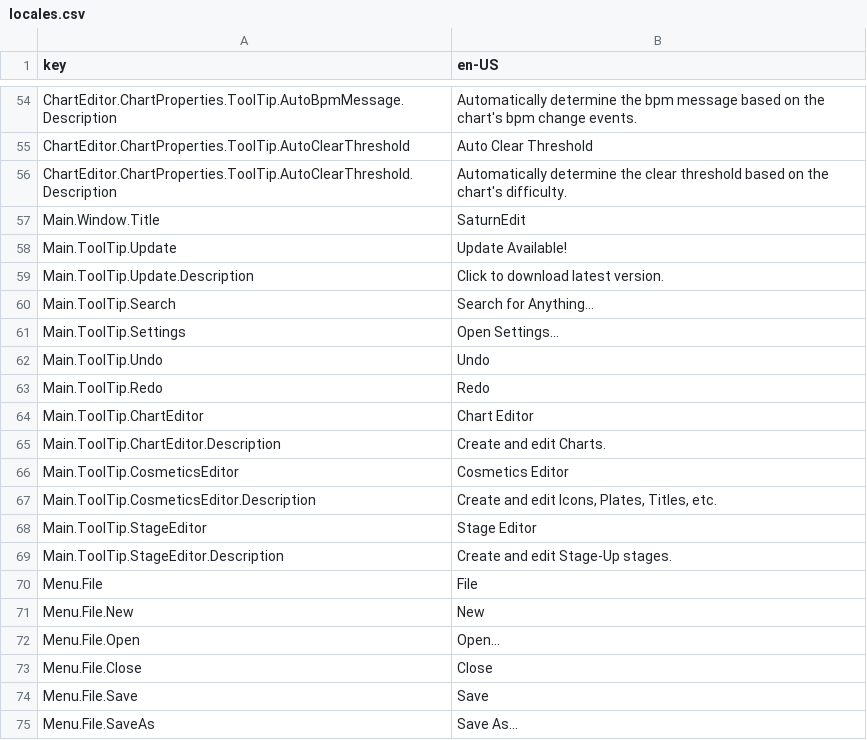
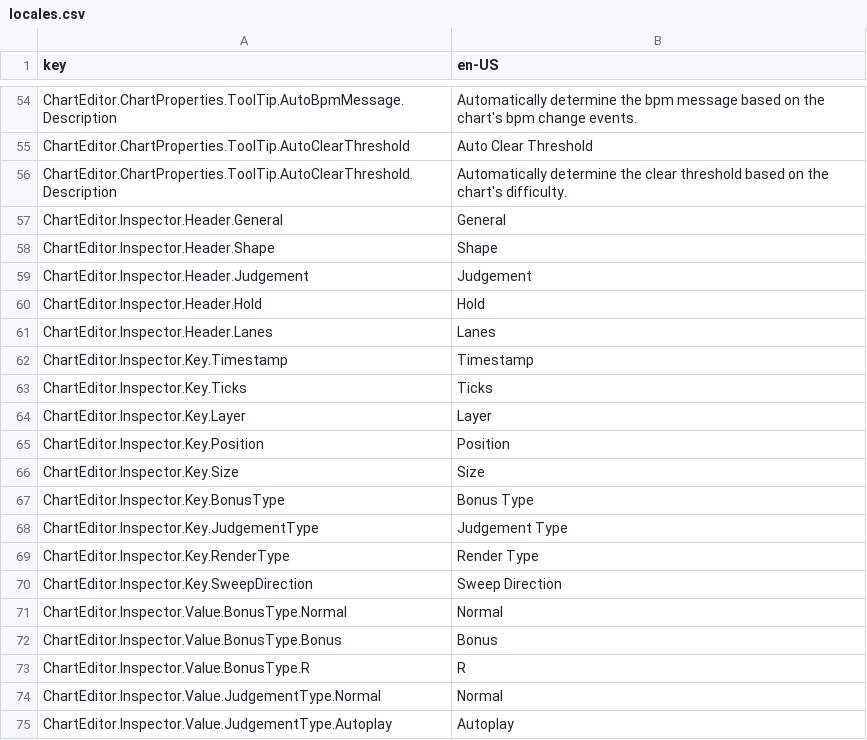
Before and after one commit to Yasu3D/SaturnEdit, a CSV file: SaturnEdit/Assets/Locales/locales.csv, drawn as a sheet; only a part is shown, gaps mark what is left out; the shorter side is filled out with more unchanged rows; the diff covers the shown part only.

Commit message:
chart txt view and inspector

```diff
--- a/SaturnEdit/Assets/Locales/locales.csv
+++ b/SaturnEdit/Assets/Locales/locales.csv
@@ -56 +56,20 @@ ChartEditor.ChartProperties.ToolTip.AutoClearThreshold,Auto Clear Threshold
 ChartEditor.ChartProperties.ToolTip.AutoClearThreshold.Description,Automatically determine the clear threshold based on the chart's difficulty.
+ChartEditor.Inspector.Header.General,General
+ChartEditor.Inspector.Header.Shape,Shape
+ChartEditor.Inspector.Header.Judgement,Judgement
+ChartEditor.Inspector.Header.Hold,Hold
+ChartEditor.Inspector.Header.Lanes,Lanes
+ChartEditor.Inspector.Key.Timestamp,Timestamp
+ChartEditor.Inspector.Key.Ticks,Ticks
+ChartEditor.Inspector.Key.Layer,Layer
+ChartEditor.Inspector.Key.Position,Position
+ChartEditor.Inspector.Key.Size,Size
+ChartEditor.Inspector.Key.BonusType,Bonus Type
+ChartEditor.Inspector.Key.JudgementType,Judgement Type
+ChartEditor.Inspector.Key.RenderType,Render Type
+ChartEditor.Inspector.Key.SweepDirection,Sweep Direction
+ChartEditor.Inspector.Value.BonusType.Normal,Normal
+ChartEditor.Inspector.Value.BonusType.Bonus,Bonus
+ChartEditor.Inspector.Value.BonusType.R,R
+ChartEditor.Inspector.Value.JudgementType.Normal,Normal
+ChartEditor.Inspector.Value.JudgementType.Autoplay,Autoplay
```
Also changed, not shown: 11 added rows elsewhere in this file, 13 other files.
